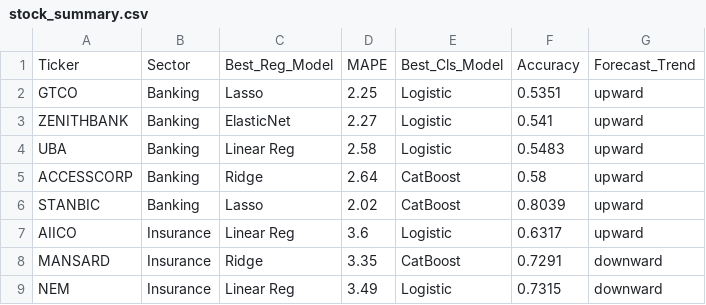
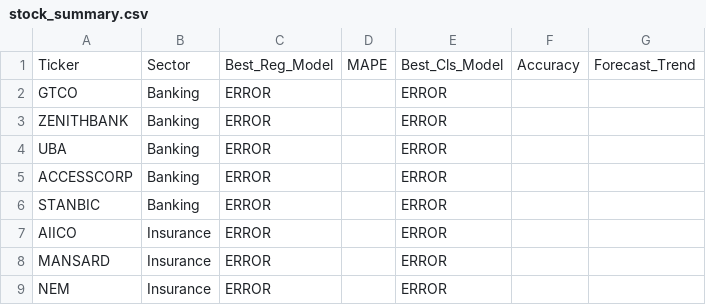
Before and after one commit to OTDavid9/nigerian_stocks, a CSV file: stock_summary.csv, drawn as a sheet; only a part is shown; the diff covers the shown part only.

```diff
--- a/stock_summary.csv
+++ b/stock_summary.csv
@@ -1,9 +1,9 @@
 Ticker,Sector,Best_Reg_Model,MAPE,Best_Cls_Model,Accuracy,Forecast_Trend
-GTCO,Banking,Lasso,2.25,Logistic,0.5351,upward
-ZENITHBANK,Banking,ElasticNet,2.27,Logistic,0.541,upward
-UBA,Banking,Linear Reg,2.58,Logistic,0.5483,upward
-ACCESSCORP,Banking,Ridge,2.64,CatBoost,0.58,upward
-STANBIC,Banking,Lasso,2.02,CatBoost,0.8039,upward
-AIICO,Insurance,Linear Reg,3.6,Logistic,0.6317,upward
-MANSARD,Insurance,Ridge,3.35,CatBoost,0.7291,downward
-NEM,Insurance,Linear Reg,3.49,Logistic,0.7315,downward
+GTCO,Banking,ERROR,,ERROR,,
+ZENITHBANK,Banking,ERROR,,ERROR,,
+UBA,Banking,ERROR,,ERROR,,
+ACCESSCORP,Banking,ERROR,,ERROR,,
+STANBIC,Banking,ERROR,,ERROR,,
+AIICO,Insurance,ERROR,,ERROR,,
+MANSARD,Insurance,ERROR,,ERROR,,
+NEM,Insurance,ERROR,,ERROR,,
```
Also changed, not shown: 75 edited cells elsewhere in this file, catboost_info/learn_error.tsv, catboost_info/time_left.tsv, 25 other files.
